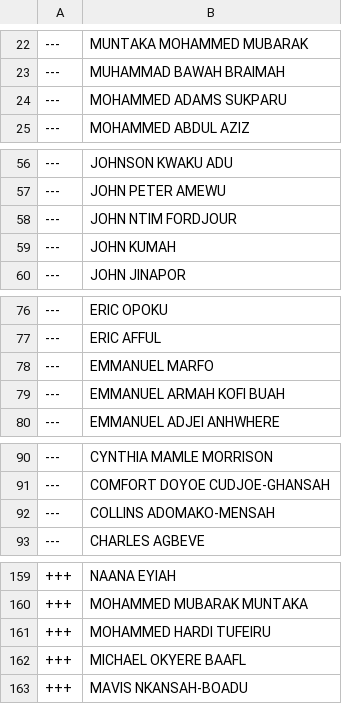
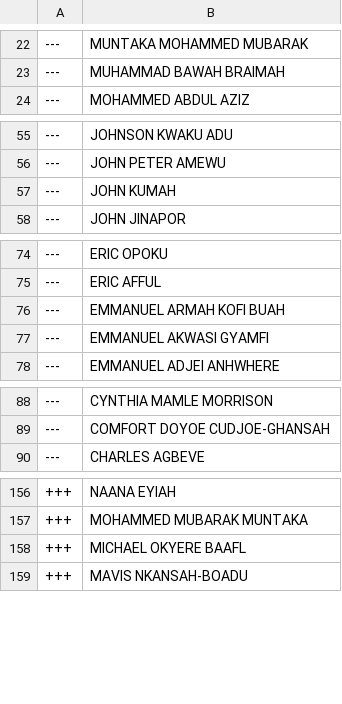
Before and after one commit to every-politician-scrapers/ghana-parliament, a CSV file: data/diff.csv, drawn as a sheet; only a part is shown, gaps mark what is left out; removed rows and columns are numbered as before the commit, all else as after; the diff covers the shown part only; the diff names each change by its address in the sheet, - before the commit and + after, or states it on an @@ line.

```diff
--- a/data/diff.csv
+++ b/data/diff.csv
-row 24: --- | MOHAMMED ADAMS SUKPARU
-row 58: --- | JOHN NTIM FORDJOUR
-row 78: --- | EMMANUEL MARFO
+row 77: --- | EMMANUEL AKWASI GYAMFI
-row 92: --- | COLLINS ADOMAKO-MENSAH
-row 161: +++ | MOHAMMED HARDI TUFEIRU
```
Also changed, not shown: 2 removed rows elsewhere in this file, data/official.csv.
